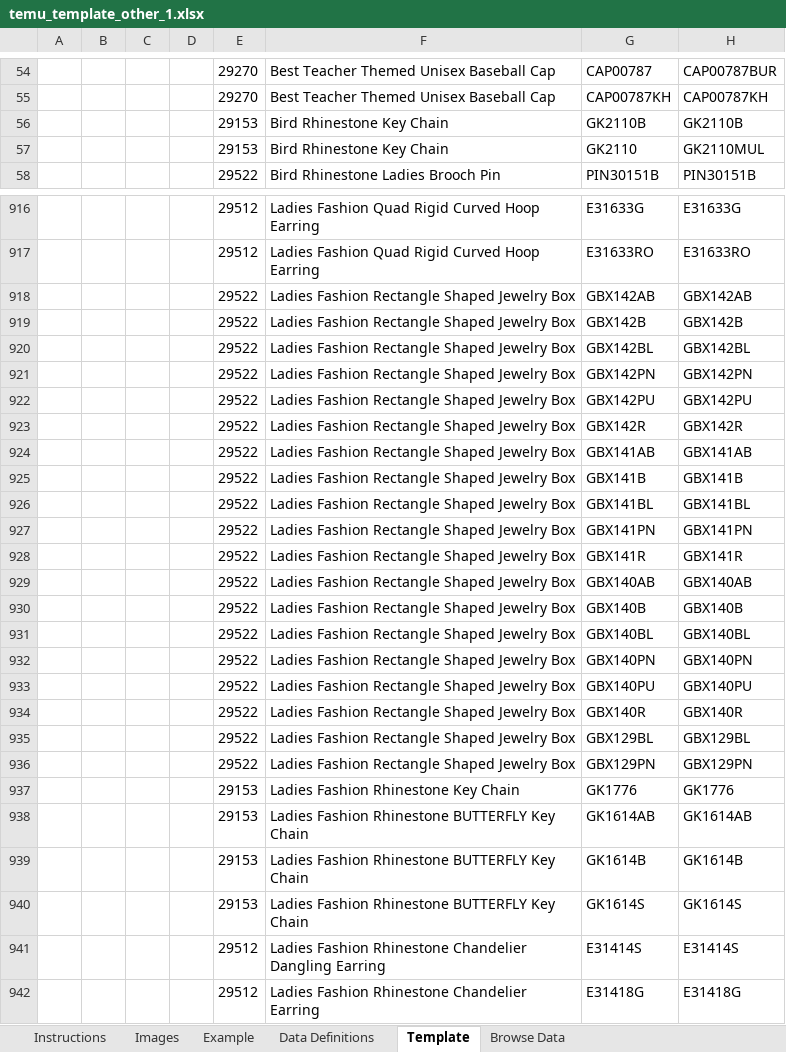
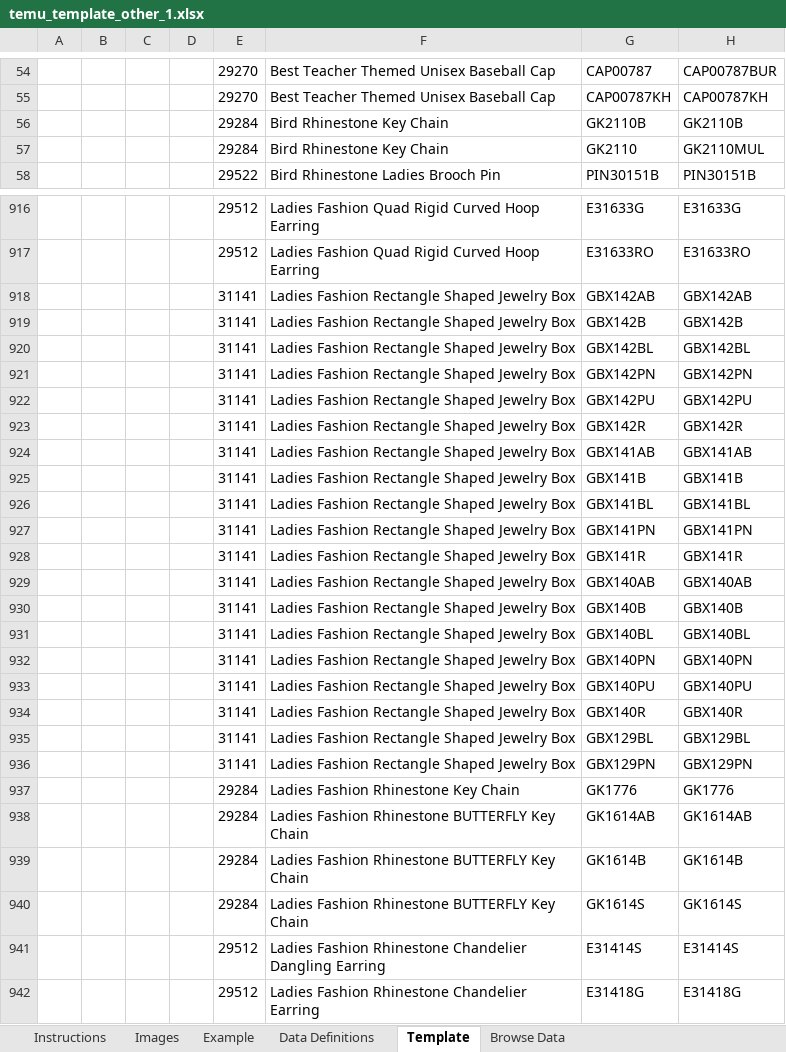
Before and after one commit to bwang008/NimaTemu, an Excel workbook: output/temu_template_other_1.xlsx, sheet Template, drawn as a sheet; only a part is shown, gaps mark what is left out; values as stored, in another font and other column widths than the file's, no borders; conditional formats not drawn; the diff covers the shown part only; the diff names each change by its address in the sheet, - before the commit and + after, or states it on an @@ line.

```diff
--- a/output/temu_template_other_1.xlsx (sheet Template)
+++ b/output/temu_template_other_1.xlsx (sheet Template)
-E56:E57: 29153
+E56:E57: 29284
-E918:E936: 29522
+E918:E936: 31141
-E937:E940: 29153
+E937:E940: 29284
```
Also changed, not shown: 179 edited cells elsewhere in this sheet, output/temu_price_update_1.xlsx, output/temu_template_handbags_1.xlsx, 16 other files.
